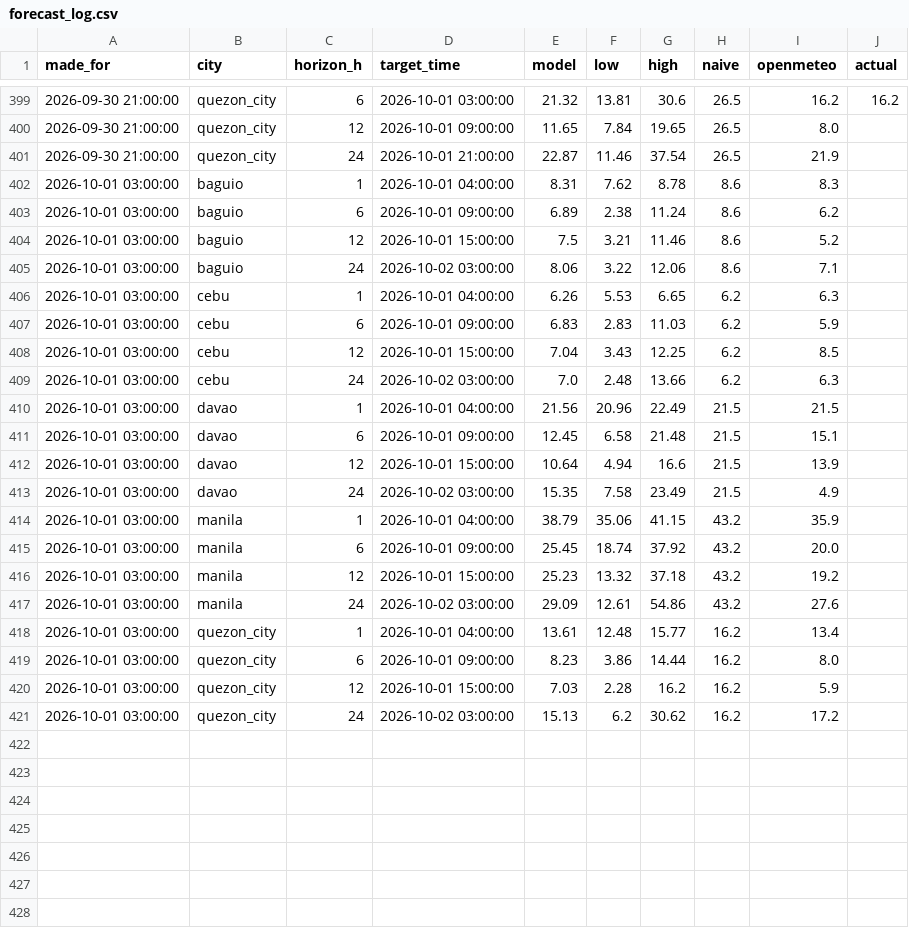
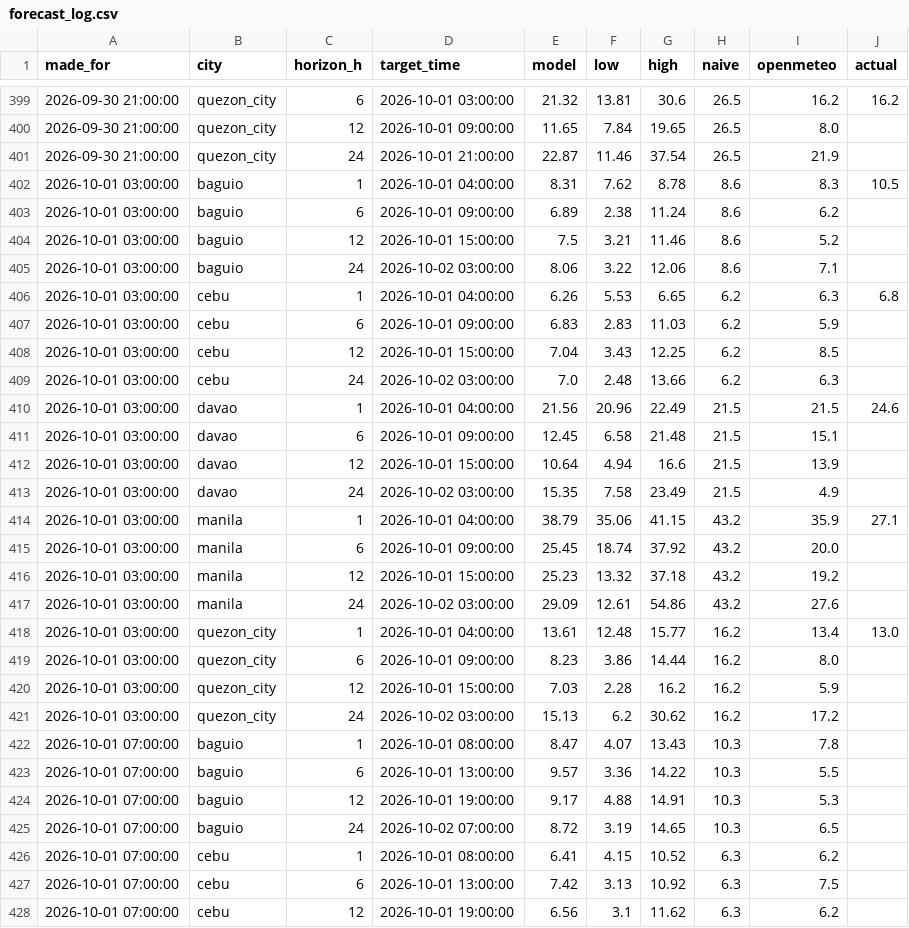
Before and after one commit to Zeref538/hangin, a CSV file: data/forecast_log.csv, drawn as a sheet; only a part is shown, gaps mark what is left out; the diff covers the shown part only.

```diff
--- a/data/forecast_log.csv
+++ b/data/forecast_log.csv
@@ -401,3 +401,3 @@ made_for,city,horizon_h,target_time,model,low,high,naive,openmeteo,actual
 2026-09-30 21:00:00,quezon_city,24,2026-10-01 21:00:00,22.87,11.46,37.54,26.5,21.9,
-2026-10-01 03:00:00,baguio,1,2026-10-01 04:00:00,8.31,7.62,8.78,8.6,8.3,
+2026-10-01 03:00:00,baguio,1,2026-10-01 04:00:00,8.31,7.62,8.78,8.6,8.3,10.5
 2026-10-01 03:00:00,baguio,6,2026-10-01 09:00:00,6.89,2.38,11.24,8.6,6.2,
@@ -405,3 +405,3 @@ made_for,city,horizon_h,target_time,model,low,high,naive,openmeteo,actual
 2026-10-01 03:00:00,baguio,24,2026-10-02 03:00:00,8.06,3.22,12.06,8.6,7.1,
-2026-10-01 03:00:00,cebu,1,2026-10-01 04:00:00,6.26,5.53,6.65,6.2,6.3,
+2026-10-01 03:00:00,cebu,1,2026-10-01 04:00:00,6.26,5.53,6.65,6.2,6.3,6.8
 2026-10-01 03:00:00,cebu,6,2026-10-01 09:00:00,6.83,2.83,11.03,6.2,5.9,
@@ -409,3 +409,3 @@ made_for,city,horizon_h,target_time,model,low,high,naive,openmeteo,actual
 2026-10-01 03:00:00,cebu,24,2026-10-02 03:00:00,7.0,2.48,13.66,6.2,6.3,
-2026-10-01 03:00:00,davao,1,2026-10-01 04:00:00,21.56,20.96,22.49,21.5,21.5,
+2026-10-01 03:00:00,davao,1,2026-10-01 04:00:00,21.56,20.96,22.49,21.5,21.5,24.6
 2026-10-01 03:00:00,davao,6,2026-10-01 09:00:00,12.45,6.58,21.48,21.5,15.1,
@@ -413,3 +413,3 @@ made_for,city,horizon_h,target_time,model,low,high,naive,openmeteo,actual
 2026-10-01 03:00:00,davao,24,2026-10-02 03:00:00,15.35,7.58,23.49,21.5,4.9,
-2026-10-01 03:00:00,manila,1,2026-10-01 04:00:00,38.79,35.06,41.15,43.2,35.9,
+2026-10-01 03:00:00,manila,1,2026-10-01 04:00:00,38.79,35.06,41.15,43.2,35.9,27.1
 2026-10-01 03:00:00,manila,6,2026-10-01 09:00:00,25.45,18.74,37.92,43.2,20.0,
@@ -417,3 +417,3 @@ made_for,city,horizon_h,target_time,model,low,high,naive,openmeteo,actual
 2026-10-01 03:00:00,manila,24,2026-10-02 03:00:00,29.09,12.61,54.86,43.2,27.6,
-2026-10-01 03:00:00,quezon_city,1,2026-10-01 04:00:00,13.61,12.48,15.77,16.2,13.4,
+2026-10-01 03:00:00,quezon_city,1,2026-10-01 04:00:00,13.61,12.48,15.77,16.2,13.4,13.0
 2026-10-01 03:00:00,quezon_city,6,2026-10-01 09:00:00,8.23,3.86,14.44,16.2,8.0,
@@ -421 +421,8 @@ made_for,city,horizon_h,target_time,model,low,high,naive,openmeteo,actual
 2026-10-01 03:00:00,quezon_city,24,2026-10-02 03:00:00,15.13,6.2,30.62,16.2,17.2,
+2026-10-01 07:00:00,baguio,1,2026-10-01 08:00:00,8.47,4.07,13.43,10.3,7.8,
+2026-10-01 07:00:00,baguio,6,2026-10-01 13:00:00,9.57,3.36,14.22,10.3,5.5,
+2026-10-01 07:00:00,baguio,12,2026-10-01 19:00:00,9.17,4.88,14.91,10.3,5.3,
+2026-10-01 07:00:00,baguio,24,2026-10-02 07:00:00,8.72,3.19,14.65,10.3,6.5,
+2026-10-01 07:00:00,cebu,1,2026-10-01 08:00:00,6.41,4.15,10.52,6.3,6.2,
+2026-10-01 07:00:00,cebu,6,2026-10-01 13:00:00,7.42,3.13,10.92,6.3,7.5,
+2026-10-01 07:00:00,cebu,12,2026-10-01 19:00:00,6.56,3.1,11.62,6.3,6.2,
```
Also changed, not shown: 13 added rows and 5 edited cells elsewhere in this file, 1 other file.
